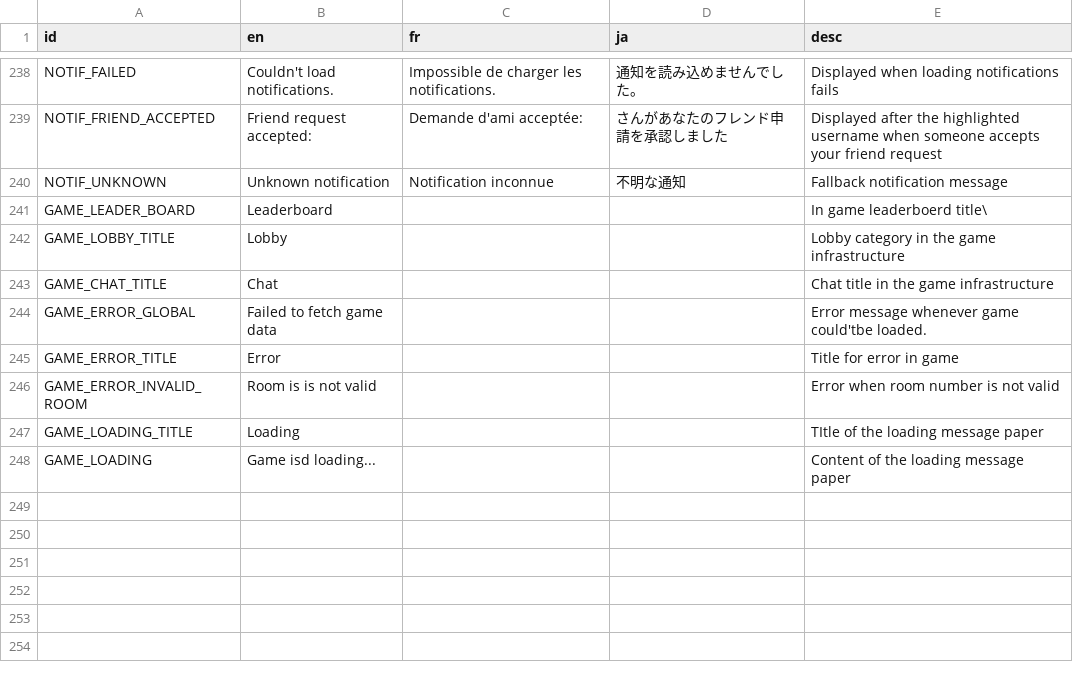
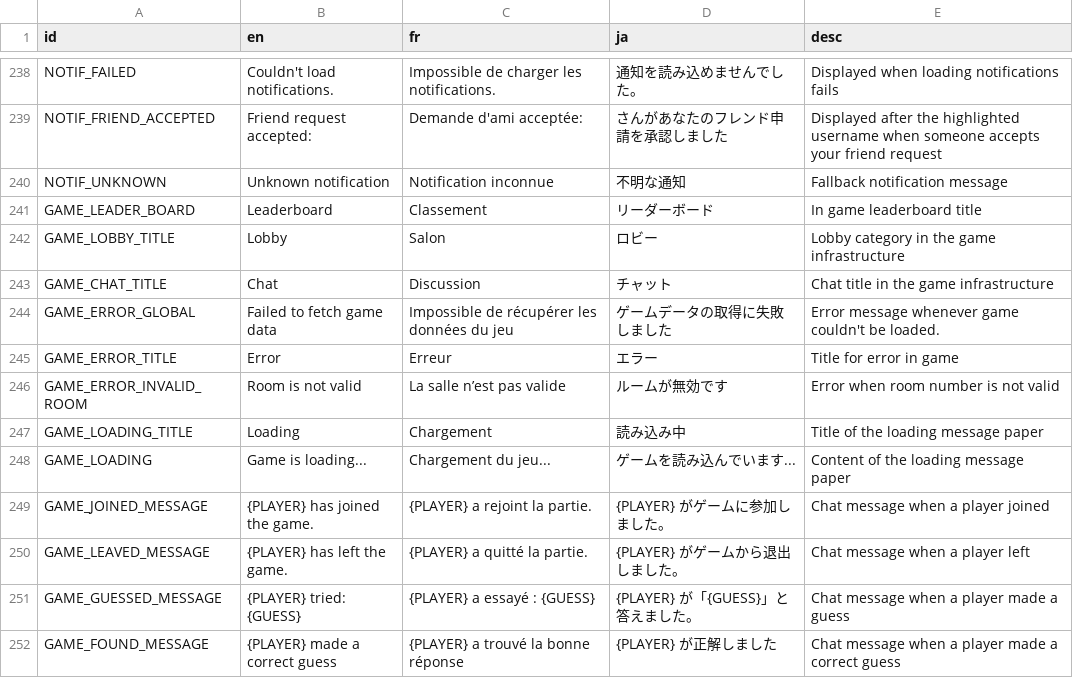
Before and after one commit to victorviterbo/Transcendance, a CSV file: services/frontend/public/localization/lang.csv, drawn as a sheet; only a part is shown, gaps mark what is left out.

```diff
--- a/services/frontend/public/localization/lang.csv
+++ b/services/frontend/public/localization/lang.csv
@@ -240,9 +240,13 @@ NOTIF_FRIEND_ACCEPTED,Friend request accepted:,Demande d'ami acceptée:,さん
 NOTIF_UNKNOWN,Unknown notification,Notification inconnue,不明な通知,Fallback notification message
-GAME_LEADER_BOARD,Leaderboard,,,In game leaderboerd title\
-GAME_LOBBY_TITLE,Lobby,,,Lobby category in the game infrastructure
-GAME_CHAT_TITLE,Chat,,,Chat title in the game infrastructure
-GAME_ERROR_GLOBAL,Failed to fetch game data,,,Error message whenever game could'tbe loaded.
-GAME_ERROR_TITLE,Error,,,Title for error in game
-GAME_ERROR_INVALID_ROOM,Room is is not valid,,,Error when room number is not valid
-GAME_LOADING_TITLE,Loading,,,TItle of the loading message paper
-GAME_LOADING,Game isd loading...,,,Content of the loading message paper
+GAME_LEADER_BOARD,Leaderboard,Classement,リーダーボード,In game leaderboard title
+GAME_LOBBY_TITLE,Lobby,Salon,ロビー,Lobby category in the game infrastructure
+GAME_CHAT_TITLE,Chat,Discussion,チャット,Chat title in the game infrastructure
+GAME_ERROR_GLOBAL,Failed to fetch game data,Impossible de récupérer les données du jeu,ゲームデータの取得に失敗しました,Error message whenever game couldn't be loaded.
+GAME_ERROR_TITLE,Error,Erreur,エラー,Title for error in game
+GAME_ERROR_INVALID_ROOM,Room is not valid,La salle n’est pas valide,ルームが無効です,Error when room number is not valid
+GAME_LOADING_TITLE,Loading,Chargement,読み込み中,Title of the loading message paper
+GAME_LOADING,Game is loading...,Chargement du jeu...,ゲームを読み込んでいます...,Content of the loading message paper
+GAME_JOINED_MESSAGE,{PLAYER} has joined the game.,{PLAYER} a rejoint la partie.,{PLAYER} がゲームに参加しました。,Chat message when a player joined
+GAME_LEAVED_MESSAGE,{PLAYER} has left the game.,{PLAYER} a quitté la partie.,{PLAYER} がゲームから退出しました。,Chat message when a player left
+GAME_GUESSED_MESSAGE,{PLAYER} tried: {GUESS},{PLAYER} a essayé : {GUESS},{PLAYER} が「{GUESS}」と答えました。,Chat message when a player made a guess
+GAME_FOUND_MESSAGE,{PLAYER} made a correct guess,{PLAYER} a trouvé la bonne réponse,{PLAYER} が正解しました,Chat message when a player made a correct guess
```
Also changed, not shown: 1 other file.
